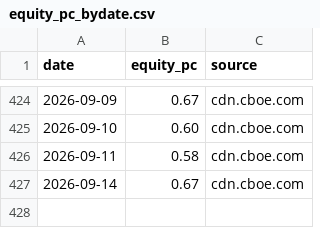
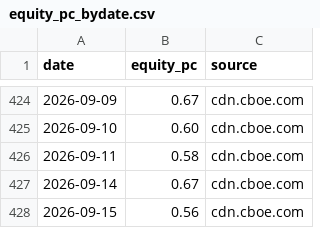
Before and after one commit to hong4137/market-watcher, a CSV file: docs/data/equity_pc_bydate.csv, drawn as a sheet; only a part is shown, gaps mark what is left out.

```diff
--- a/docs/data/equity_pc_bydate.csv
+++ b/docs/data/equity_pc_bydate.csv
@@ -427 +427,2 @@
 2026-09-14,0.67,cdn.cboe.com
+2026-09-15,0.56,cdn.cboe.com
```
Also changed, not shown: docs/data/daily_scorecard.csv, docs/data/ext/effr.csv, 56 other files.
